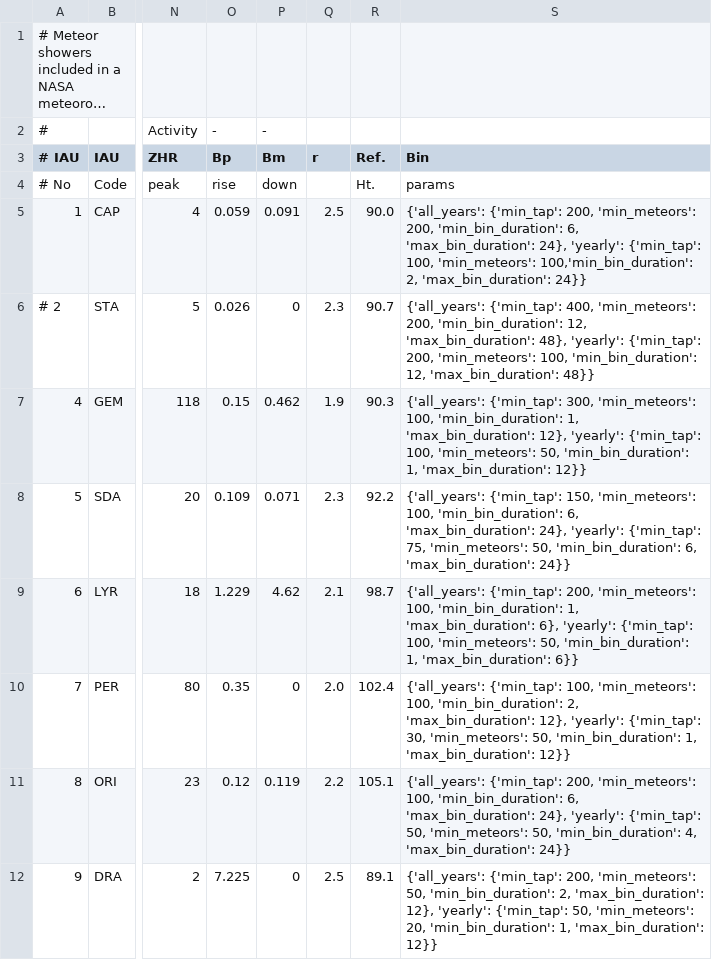
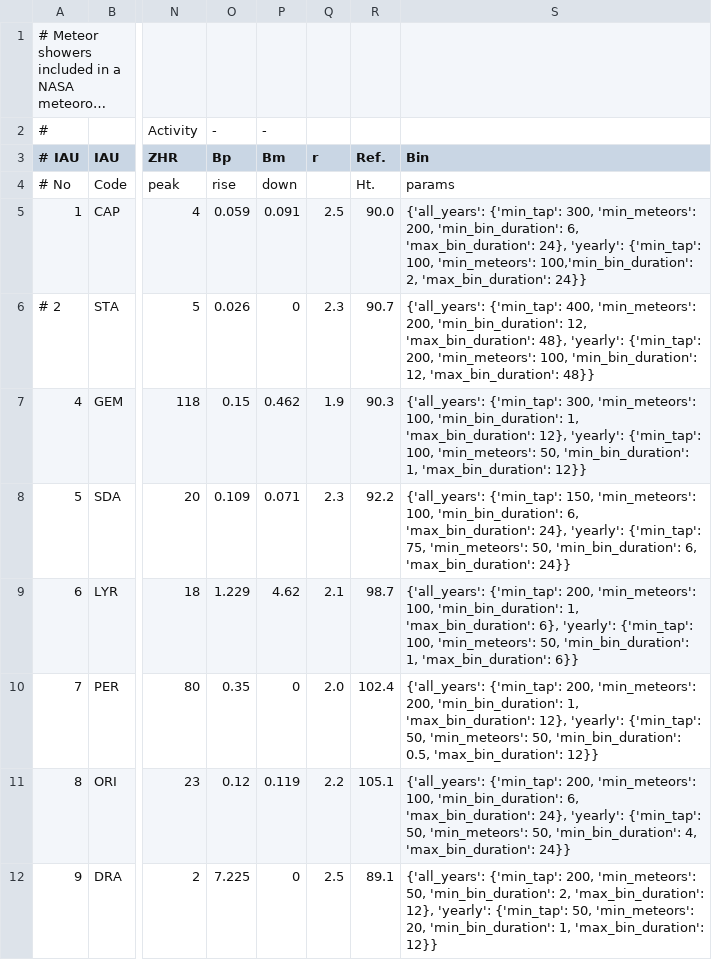
Before and after one commit to CroatianMeteorNetwork/RMS, a CSV file: share/flux_showers.csv, drawn as a sheet; only a part is shown, gaps mark what is left out; long unchanged cells end in …; the diff covers the shown part only; the diff names each change by its address in the sheet, - before the commit and + after, or states it on an @@ line.

Commit message:
improved bining, added OCT as a yearly shower

```diff
--- a/share/flux_showers.csv
+++ b/share/flux_showers.csv
-S5 (Bin): {'all_years': {'min_tap': 200, 'min_meteors': 200,…
+S5 (Bin): {'all_years': {'min_tap': 300, 'min_meteors': 200,…
-S10 (Bin): {'all_years': {'min_tap': 100, 'min_meteors': 100, 'min_bin_duration': 2, 'max_bin_duration': 12}, 'yearly': {'min_tap': 30, 'min_meteors': 50, 'min_bin_duration': 1, 'max_bin_duration': 12}}
+S10 (Bin): {'all_years': {'min_tap': 200, 'min_meteors': 200, 'min_bin_duration': 1, 'max_bin_duration': 12}, 'yearly': {'min_tap': 50, 'min_meteors': 50, 'min_bin_duration': 0.5, 'max_bin_duration': 12}}
```
Also changed, not shown: 2 added rows, 1 removed row and 4 edited cells elsewhere in this file.
